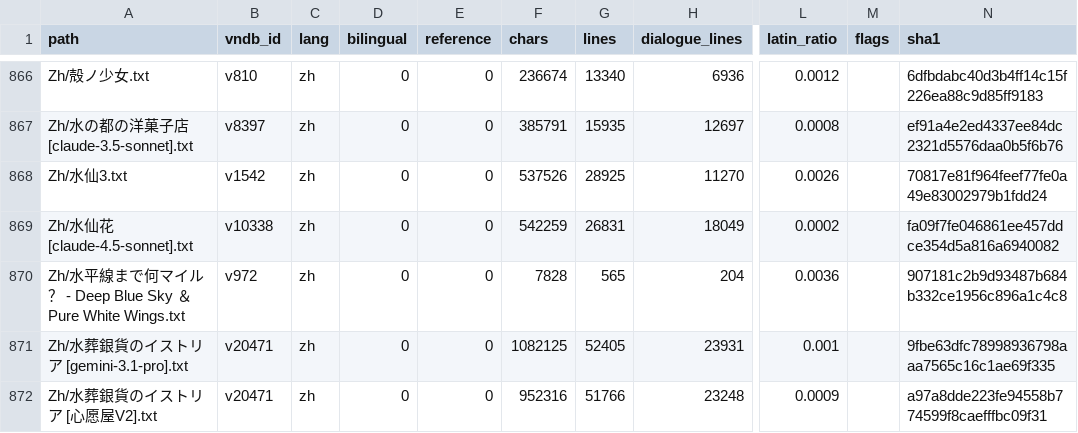
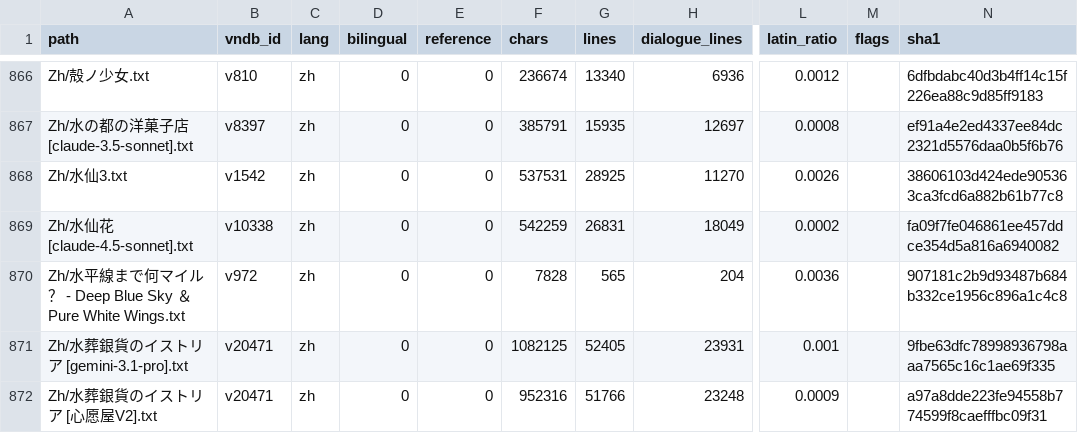
Before and after one commit to m-rui001/galgame-script-corpus, a CSV file: MANIFEST.csv, drawn as a sheet; only a part is shown, gaps mark what is left out; the diff names each change by its address in the sheet, - before the commit and + after, or states it on an @@ line.

Commit message:
zh: 水仙3 lines 18151-18300, hand-polished
Fifty-ninth hand band, 150 -> 150. Sano's last day, the 7F argument settled, and
then a new narrator entirely - the tone changes mid-band to first person about a
midday courtyard and a small key in the palm. Three repairs:

  「不以愧...果然强大啊, -> full-width comma (half-width slipped through)
  地上七层地和下一层的与乡下不相称的巨大的医院。 -> 地上七层，地下还有一层，
     是与这乡下地方不相称的巨大医院。
     As exported the sentence has two conjunctions and no head noun; the building
     description is unrecoverable as written. Digits preserved (七层/一层).
  好像早有准备似得 -> 似的

Untouched, because it is the answer the whole book was building toward:

  「……假如安乐死作为治疗手段被认同，你会那么做吗？」 - asked back to him at
    last, and answered 不……我是做不到的 / 那么恐怖的事，我可做不出来
  ...没有能安详死去的人。 - flat, unqualified, and the file's final verdict on
    everything it has shown.
  只要脱掉白大褂，就不再是医生。只要受伤的话，我们甚至会变成病人。- the plain
    sentence that replaces 神之手.

Kept: 7F/7楼, 四月/一周三次 (digits), 拉链全开 as the joke the running gag earns,
and the closing image - 右手好像要确认什么一样反复的一张一合 / 但是，现在那里
已经没有枷锁。 / 那么……接下来全由我自己决定了。 - the bracelet gone, the hand
kept.

```diff
--- a/MANIFEST.csv
+++ b/MANIFEST.csv
-F868 (chars): 537526
+F868 (chars): 537531
-N868 (sha1): 70817e81f964feef77fe0a49e83002979b1fdd24
+N868 (sha1): 38606103d424ede905363ca3fcd6a882b61b77c8
```
Also changed, not shown: 1 other file.
